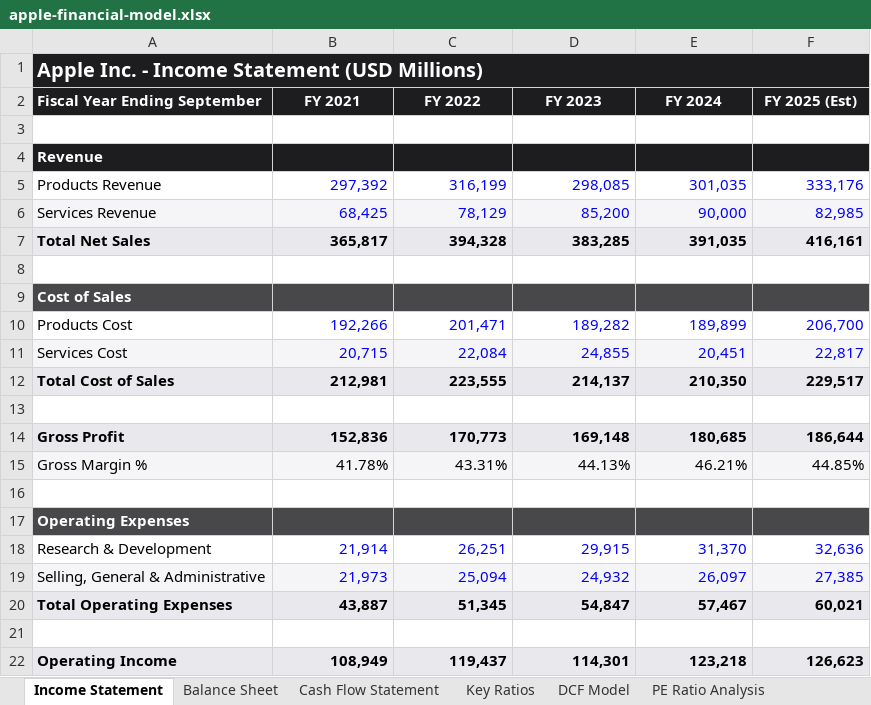
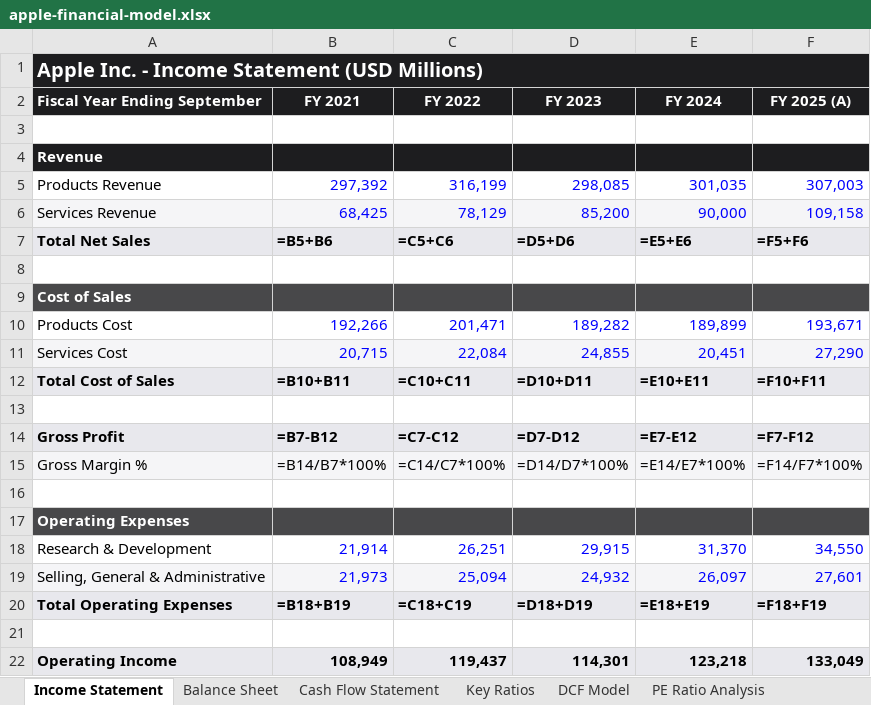
Before and after one commit to debjitmukherjee1/debjitmukherjee1.github.io, an Excel workbook: assets/files/apple-financial-model.xlsx, sheet Income Statement, drawn as a sheet; only a part is shown; values as stored, in another font and other column widths than the file's, no borders; formulas without a stored value are shown as written; the diff covers the shown part only; the diff names each change by its address in the sheet, - before the commit and + after, or states it on an @@ line.

```diff
--- a/assets/files/apple-financial-model.xlsx (sheet Income Statement)
+++ b/assets/files/apple-financial-model.xlsx (sheet Income Statement)
-F2: FY 2025 (Est)
+F2: FY 2025 (A)
-F5 (FY 2025 (A)): 333,176
+F5 (FY 2025 (A)): 307,003
-F6 (FY 2025 (A)): 82,985
+F6 (FY 2025 (A)): 109,158
-B7 (FY 2021): 365,817
+B7 (FY 2021): =B5+B6
-C7 (FY 2022): 394,328
+C7 (FY 2022): =C5+C6
-D7 (FY 2023): 383,285
+D7 (FY 2023): =D5+D6
-E7 (FY 2024): 391,035
+E7 (FY 2024): =E5+E6
-F7 (FY 2025 (A)): 416,161
+F7 (FY 2025 (A)): =F5+F6
-F10 (FY 2025 (A)): 206,700
+F10 (FY 2025 (A)): 193,671
-F11 (FY 2025 (A)): 22,817
+F11 (FY 2025 (A)): 27,290
-B12 (FY 2021): 212,981
+B12 (FY 2021): =B10+B11
-C12 (FY 2022): 223,555
+C12 (FY 2022): =C10+C11
-D12 (FY 2023): 214,137
+D12 (FY 2023): =D10+D11
-E12 (FY 2024): 210,350
+E12 (FY 2024): =E10+E11
-F12 (FY 2025 (A)): 229,517
+F12 (FY 2025 (A)): =F10+F11
-B14 (FY 2021): 152,836
+B14 (FY 2021): =B7-B12
-C14 (FY 2022): 170,773
+C14 (FY 2022): =C7-C12
-D14 (FY 2023): 169,148
+D14 (FY 2023): =D7-D12
-E14 (FY 2024): 180,685
+E14 (FY 2024): =E7-E12
-F14 (FY 2025 (A)): 186,644
+F14 (FY 2025 (A)): =F7-F12
-B15 (FY 2021): 41.78%
+B15 (FY 2021): =B14/B7*100%
-C15 (FY 2022): 43.31%
+C15 (FY 2022): =C14/C7*100%
-D15 (FY 2023): 44.13%
+D15 (FY 2023): =D14/D7*100%
-E15 (FY 2024): 46.21%
+E15 (FY 2024): =E14/E7*100%
-F15 (FY 2025 (A)): 44.85%
+F15 (FY 2025 (A)): =F14/F7*100%
-F18 (FY 2025 (A)): 32,636
+F18 (FY 2025 (A)): 34,550
-F19 (FY 2025 (A)): 27,385
+F19 (FY 2025 (A)): 27,601
-B20 (FY 2021): 43,887
+B20 (FY 2021): =B18+B19
-C20 (FY 2022): 51,345
+C20 (FY 2022): =C18+C19
-D20 (FY 2023): 54,847
+D20 (FY 2023): =D18+D19
-E20 (FY 2024): 57,467
+E20 (FY 2024): =E18+E19
-F20 (FY 2025 (A)): 60,021
+F20 (FY 2025 (A)): =F18+F19
-F22 (FY 2025 (A)): 126,623
+F22 (FY 2025 (A)): 133,049
```
Also changed, not shown: 36 edited cells elsewhere in this sheet, sheet DCF Model, sheet Key Ratios, sheet PE Ratio Analysis, sheet Balance Sheet, sheet Cash Flow Statement, 1 other file.
